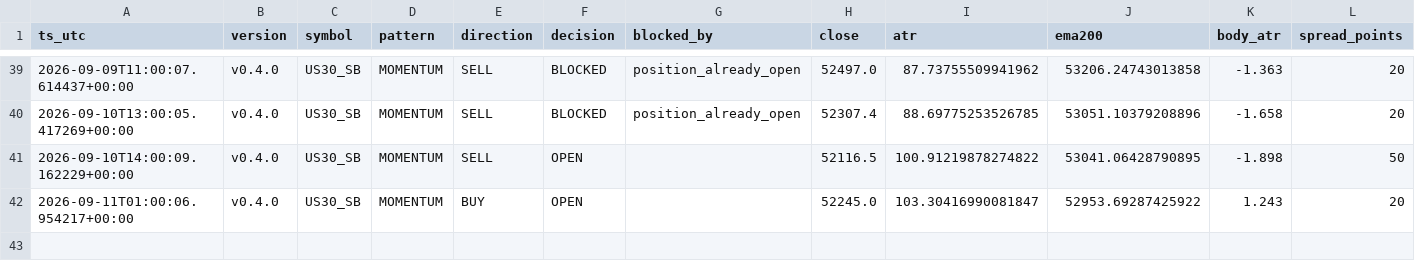
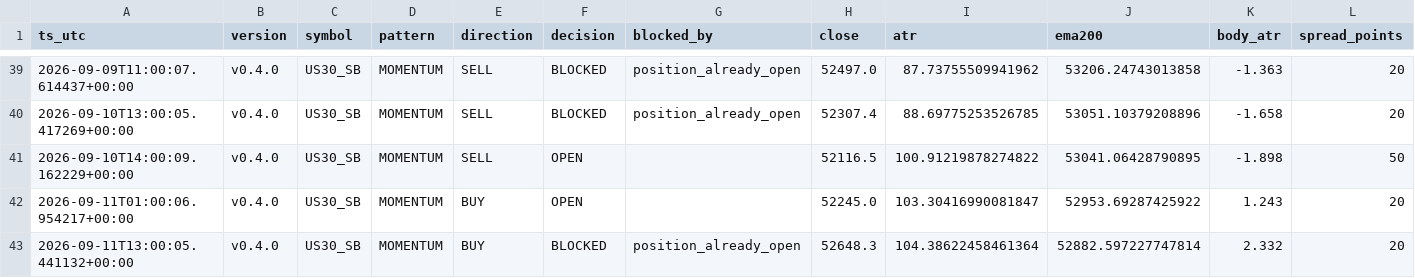
Before and after one commit to jorgenofuentes/tb-logs, a CSV file: signals_US30_SB_v0.4.0.csv, drawn as a sheet; only a part is shown, gaps mark what is left out; rows hold the shown columns only; the diff names each change by its address in the sheet, - before the commit and + after, or states it on an @@ line.

```diff
--- a/signals_US30_SB_v0.4.0.csv
+++ b/signals_US30_SB_v0.4.0.csv
+row 43: 2026-09-11T13:00:05.441132+00:00 | v0.4.0 | US30_SB | MOMENTUM | BUY | BLOCKED | position_already_open | 52648.3 | 104.38622458461364 | 52882.597227747814 | 2.332 | 20
```
Also changed, not shown: trades_NAS100_SB_v0.4.0.csv, trades_US500_SB_v0.4.0.csv, 11 other files.
